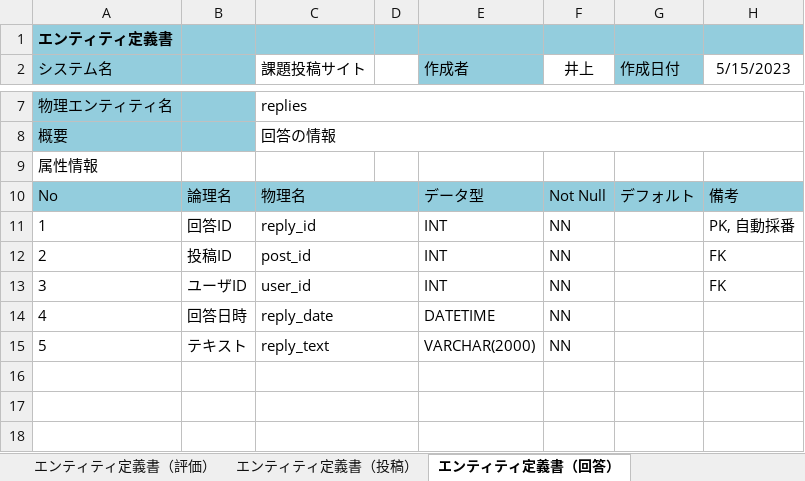
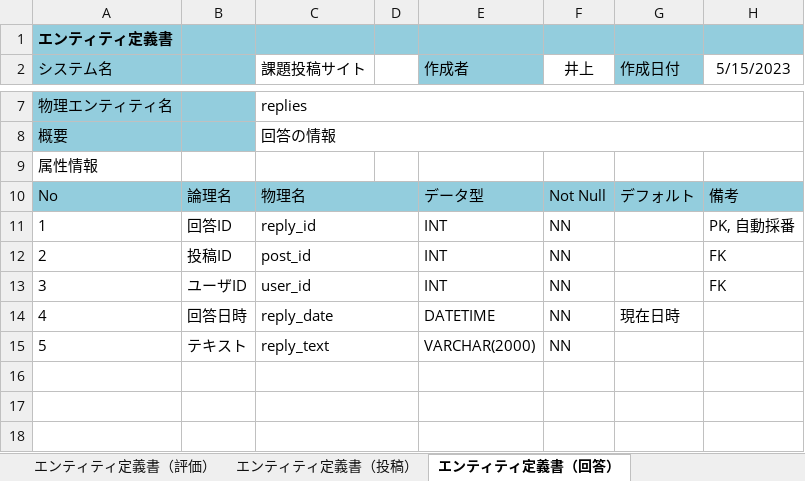
Before and after one commit to ReoYoneda/2023Dev3Early, an Excel workbook: 20_設計/22_データベース設計/データベース設計書.xlsx, sheet エンティティ定義書（回答）, drawn as a sheet; only a part is shown, gaps mark what is left out; values as stored, in another font and other column widths than the file's, no borders; the diff names each change by its address in the sheet, - before the commit and + after, or states it on an @@ line.

Commit message:
Update データベース設計書.xlsx

```diff
--- a/20_設計/22_データベース設計/データベース設計書.xlsx (sheet エンティティ定義書（回答）)
+++ b/20_設計/22_データベース設計/データベース設計書.xlsx (sheet エンティティ定義書（回答）)
-G14 (作成日付): (empty)
+G14 (作成日付): 現在日時
```
Also changed, not shown: sheet エンティティ定義書（投稿）.
